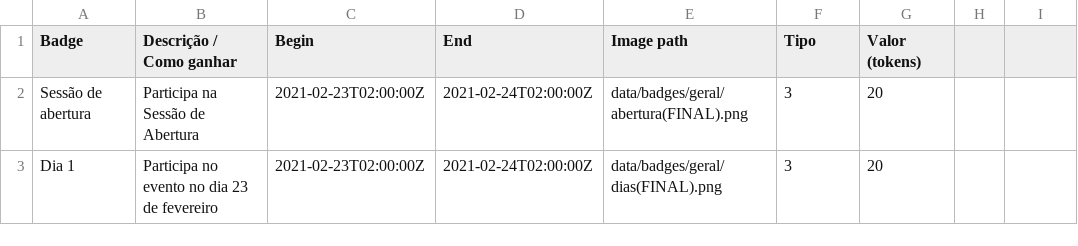
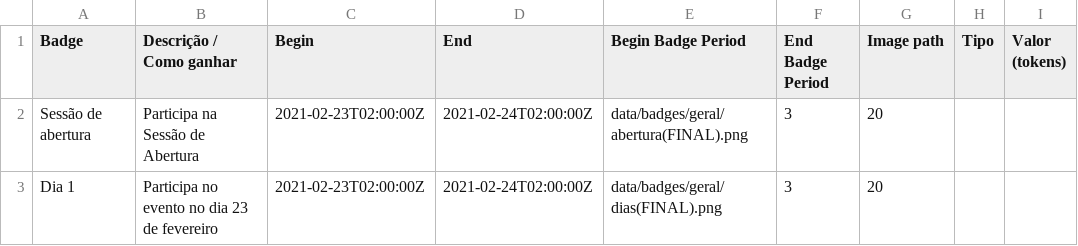
Before and after one commit to cesium/safira, a CSV file: data/badges.csv, drawn as a sheet; only a part is shown; the diff names each change by its address in the sheet, - before the commit and + after, or states it on an @@ line.

Commit message:
Added fields to badges.csv to keep track of badge-gifting period, apart from the period of the activity itself. Made corresponding changes to parsing and badge structure

```diff
--- a/data/badges.csv
+++ b/data/badges.csv
-E1: Image path
+E1: Begin Badge Period
-F1: Tipo
+F1: End Badge Period
-G1: Valor (tokens)
+G1: Image path
-H1: (empty)
+H1: Tipo
-I1: (empty)
+I1: Valor (tokens)
```
Also changed, not shown: 3 other files.
